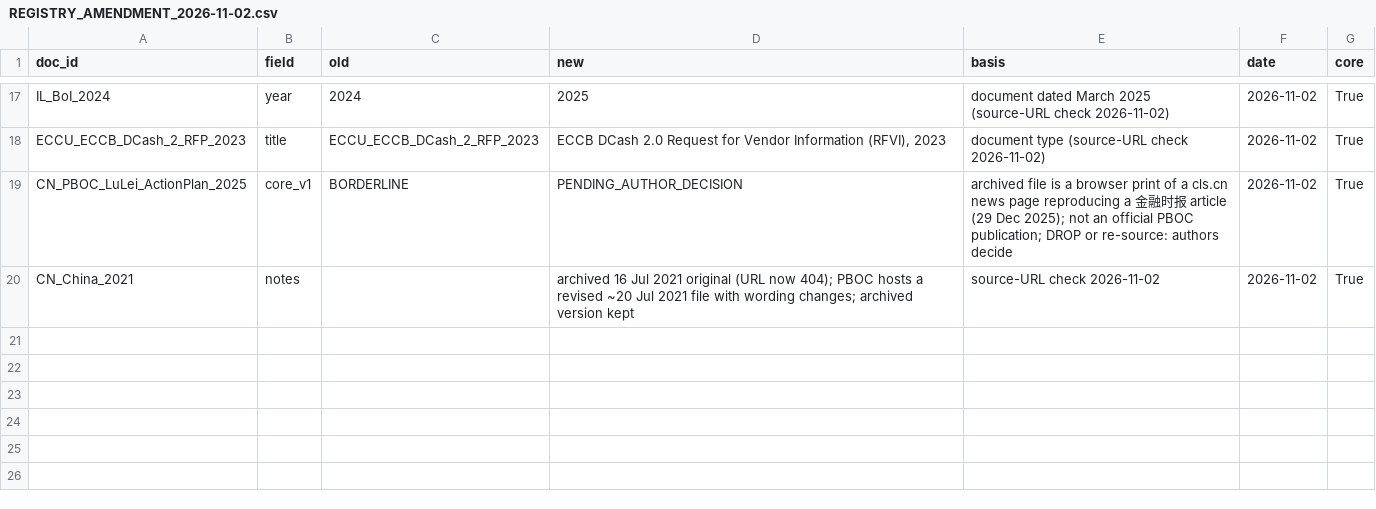
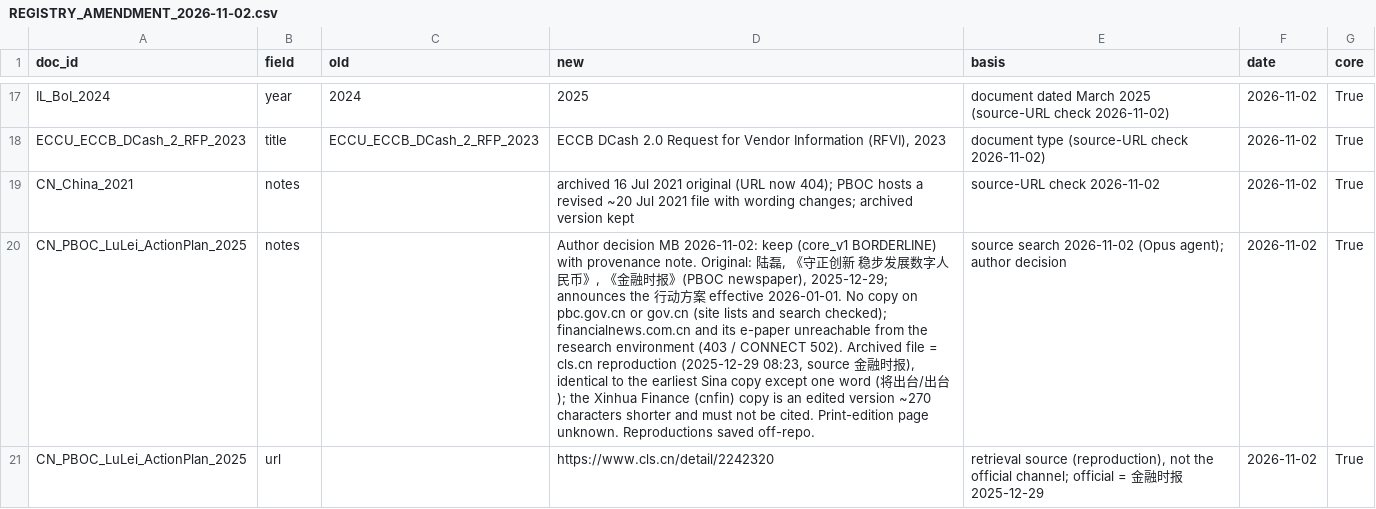
Before and after one commit to BokMartin/cbdc-dataset-v11, a CSV file: data/registry/REGISTRY_AMENDMENT_2026-11-02.csv, drawn as a sheet; only a part is shown, gaps mark what is left out; removed rows and columns are numbered as before the commit, all else as after; the diff names each change by its address in the sheet, - before the commit and + after, or states it on an @@ line.

```diff
--- a/data/registry/REGISTRY_AMENDMENT_2026-11-02.csv
+++ b/data/registry/REGISTRY_AMENDMENT_2026-11-02.csv
-row 19: CN_PBOC_LuLei_ActionPlan_2025 | core_v1 | BORDERLINE | PENDING_AUTHOR_DECISION | archived file is a browser print of a cls.cn news page reproducing a 金融时报 article (29 Dec 2025); not an official PBOC publication; DROP or re-source: authors decide | 2026-11-02 | True
+row 20: CN_PBOC_LuLei_ActionPlan_2025 | notes |  | Author decision MB 2026-11-02: keep (core_v1 BORDERLINE) with provenance note. Original: 陆磊, 《守正创新 稳步发展数字人民币》, 《金融时报》(PBOC newspaper), 2025-12-29; announces the 行动方案 effective 2026-01-01. No copy on pbc.gov.cn or gov.cn (site lists and search checked); financialnews.com.cn and its e-paper unreachable from the research environment (403 / CONNECT 502). Archived file = cls.cn reproduction (2025-12-29 08:23, source 金融时报), identical to the earliest Sina copy except one word (将出台/出台); the Xinhua Finance (cnfin) copy is an edited version ~270 characters shorter and must not be cited. Print-edition page unknown. Reproductions saved off-repo. | source search 2026-11-02 (Opus agent); author decision | 2026-11-02 | True
+row 21: CN_PBOC_LuLei_ActionPlan_2025 | url |  | https://www.cls.cn/detail/2242320 | retrieval source (reproduction), not the official channel; official = 金融时报 2025-12-29 | 2026-11-02 | True
```
Also changed, not shown: 1 other file.
